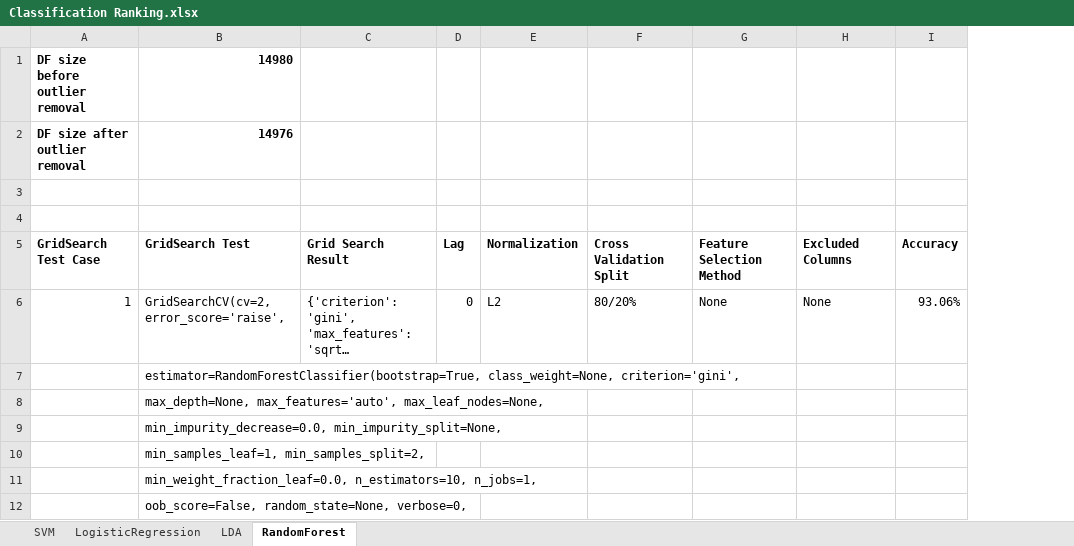
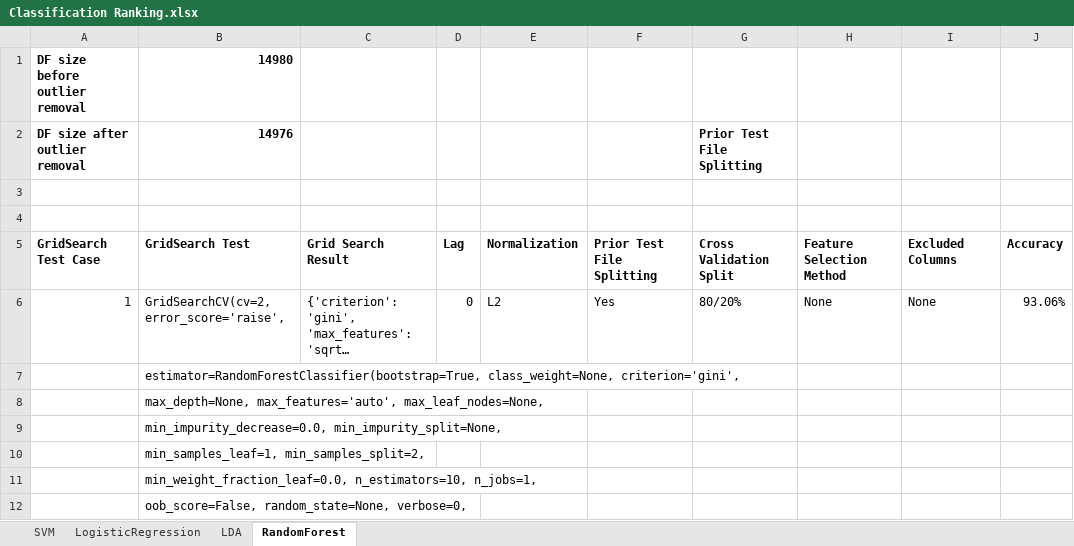
Before and after one commit to eldrad294/ICS5110_Practical_Assignment, an Excel workbook: src/Gabriel/Deliverable/Classification Ranking.xlsx, sheet RandomForest, drawn as a sheet; only a part is shown; long unchanged cells end in …; values as stored, in another font and other column widths than the file's, no borders; addresses are those after the commit; the diff covers the shown part only; the diff names each change by its address in the sheet, - before the commit and + after, or states it on an @@ line.

Commit message:
Testing on the test sample

```diff
--- a/src/Gabriel/Deliverable/Classification Ranking.xlsx (sheet RandomForest)
+++ b/src/Gabriel/Deliverable/Classification Ranking.xlsx (sheet RandomForest)
+column F, rows 5-6: Prior Test File Splitting | Yes
-G2: (empty)
+G2: Prior Test File Splitting
```
Also changed, not shown: 28 added rows elsewhere in this sheet, sheet SVM, src/Gabriel/Deliverable/EEG_Shifted_Correlation_Matrix.xlsx, 7 other files.
